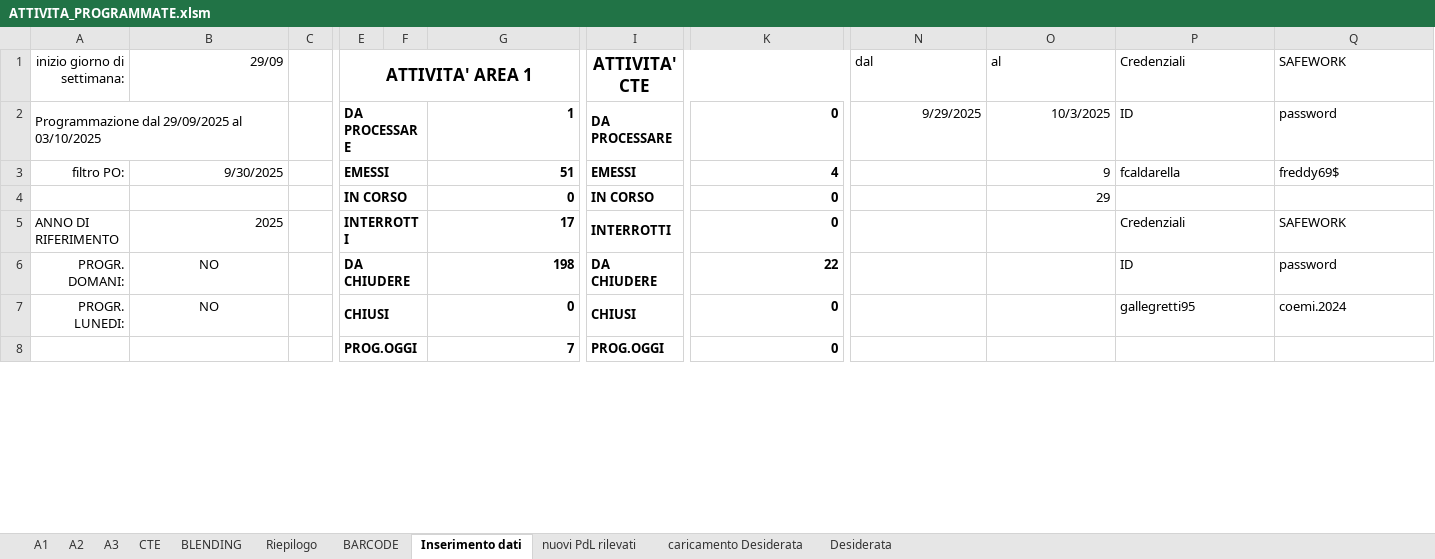
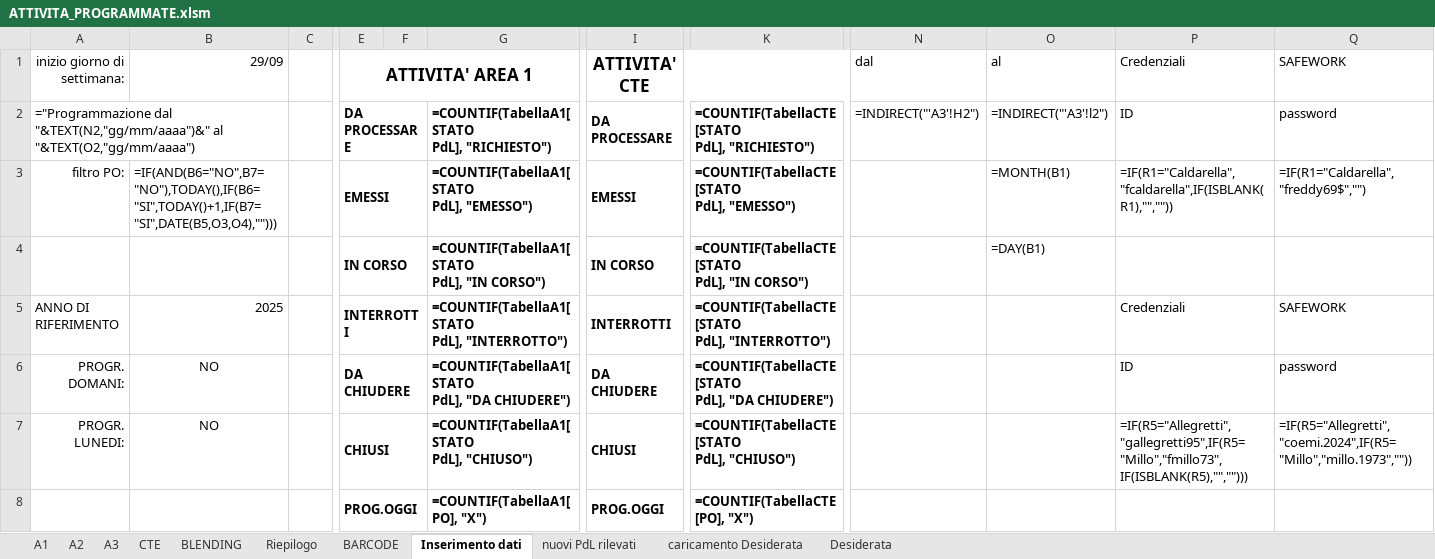
Before and after one commit to gianky00/report-attivita-app, an Excel workbook: ATTIVITA_PROGRAMMATE.xlsm, sheet Inserimento dati, drawn as a sheet; only a part is shown, gaps mark what is left out; values as stored, in another font and other column widths than the file's, no borders; formulas without a stored value are shown as written; charts and pictures not drawn; removed rows and columns are numbered as before the commit, all else as after; rows hold the shown columns only; ↵ is a line break in a cell; the diff covers the shown part only; the diff names each change by its address in the sheet, - before the commit and + after, or states it on an @@ line.

```diff
--- a/ATTIVITA_PROGRAMMATE.xlsm (sheet Inserimento dati)
+++ b/ATTIVITA_PROGRAMMATE.xlsm (sheet Inserimento dati)
-row 2: Programmazione dal 29/09/2025 al 03/10/2025 |  |  | DA PROCESSARE |  | 1 | DA PROCESSARE | 0 | 9/29/2025 | 10/3/2025 | ID | password
+row 2: ="Programmazione dal "&TEXT(N2,"gg/mm/aaaa")&" al "&TEXT(O2,"gg/mm/aaaa") |  |  | DA PROCESSARE |  | =COUNTIF(TabellaA1[STATO ↵ PdL], "RICHIESTO") | DA PROCESSARE | =COUNTIF(TabellaCTE[STATO ↵ PdL], "RICHIESTO") | =INDIRECT("'A3'!H2") | =INDIRECT("'A3'!l2") | ID | password
-B3: 9/30/2025
+B3: =IF(AND(B6="NO",B7="NO"),TODAY(),IF(B6="SI",TODAY()+1,IF(B7="SI",DATE(B5,O3,O4),"")))
-G3: 51
+G3: =COUNTIF(TabellaA1[STATO ↵ PdL], "EMESSO")
-K3: 4
+K3: =COUNTIF(TabellaCTE[STATO ↵ PdL], "EMESSO")
-O3: 9
+O3: =MONTH(B1)
-P3: fcaldarella
+P3: =IF(R1="Caldarella","fcaldarella",IF(ISBLANK(R1),"",""))
-Q3: freddy69$
+Q3: =IF(R1="Caldarella","freddy69$","")
-row 4:  |  |  | IN CORSO |  | 0 | IN CORSO | 0 |  | 29
+row 4:  |  |  | IN CORSO |  | =COUNTIF(TabellaA1[STATO ↵ PdL], "IN CORSO") | IN CORSO | =COUNTIF(TabellaCTE[STATO ↵ PdL], "IN CORSO") |  | =DAY(B1)
-G5: 17
+G5: =COUNTIF(TabellaA1[STATO ↵ PdL], "INTERROTTO")
-K5: 0
+K5: =COUNTIF(TabellaCTE[STATO ↵ PdL], "INTERROTTO")
-G6: 198
+G6: =COUNTIF(TabellaA1[STATO ↵ PdL], "DA CHIUDERE")
-K6: 22
+K6: =COUNTIF(TabellaCTE[STATO ↵ PdL], "DA CHIUDERE")
-G7: 0
+G7: =COUNTIF(TabellaA1[STATO ↵ PdL], "CHIUSO")
-K7: 0
+K7: =COUNTIF(TabellaCTE[STATO ↵ PdL], "CHIUSO")
-P7: gallegretti95
+P7: =IF(R5="Allegretti","gallegretti95",IF(R5="Millo","fmillo73",IF(ISBLANK(R5),"","")))
-Q7: coemi.2024
+Q7: =IF(R5="Allegretti","coemi.2024",IF(R5="Millo","millo.1973",""))
-G8: 7
+G8: =COUNTIF(TabellaA1[PO], "X")
-K8: 0
+K8: =COUNTIF(TabellaCTE[PO], "X")
```
Also changed, not shown: 3 added rows, 3 removed rows and 28 edited cells elsewhere in this sheet, sheet A2, sheet BLENDING, sheet A3, sheet Desiderata, sheet CTE, sheet caricamento Desiderata, 3 more sheets, formulas that keep their value, hidden cells, charts or pictures, 5 other files.
